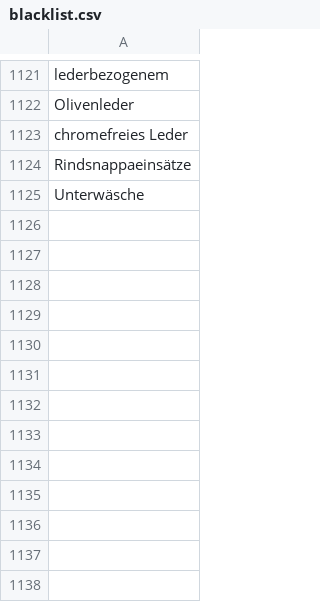
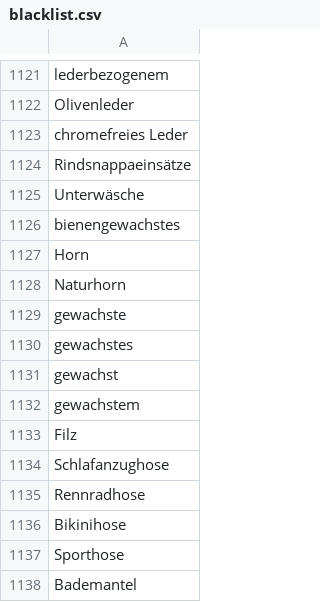
Before and after one commit to thegraphn/you_conscious, a CSV file: data_processing/utils/data_dependencies/blacklist.csv, drawn as a sheet; only a part is shown, gaps mark what is left out; the diff names each change by its address in the sheet, - before the commit and + after, or states it on an @@ line.

Commit message:
update white and black lists

```diff
--- a/data_processing/utils/data_dependencies/blacklist.csv
+++ b/data_processing/utils/data_dependencies/blacklist.csv
+row 1126: bienengewachstes
+row 1127: Horn
+row 1128: Naturhorn
+row 1129: gewachste
+row 1130: gewachstes
+row 1131: gewachst
+row 1132: gewachstem
+row 1133: Filz
+row 1134: Schlafanzughose
+row 1135: Rennradhose
+row 1136: Bikinihose
+row 1137: Sporthose
+row 1138: Bademantel
```
Also changed, not shown: 1 other file.
